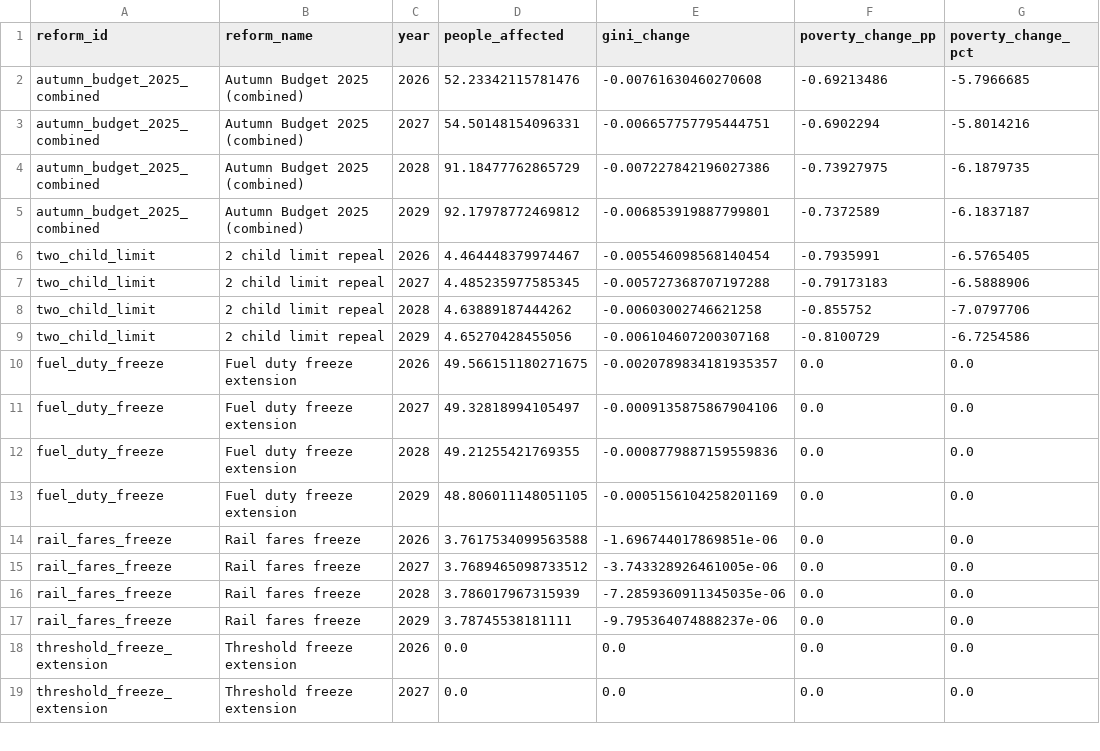
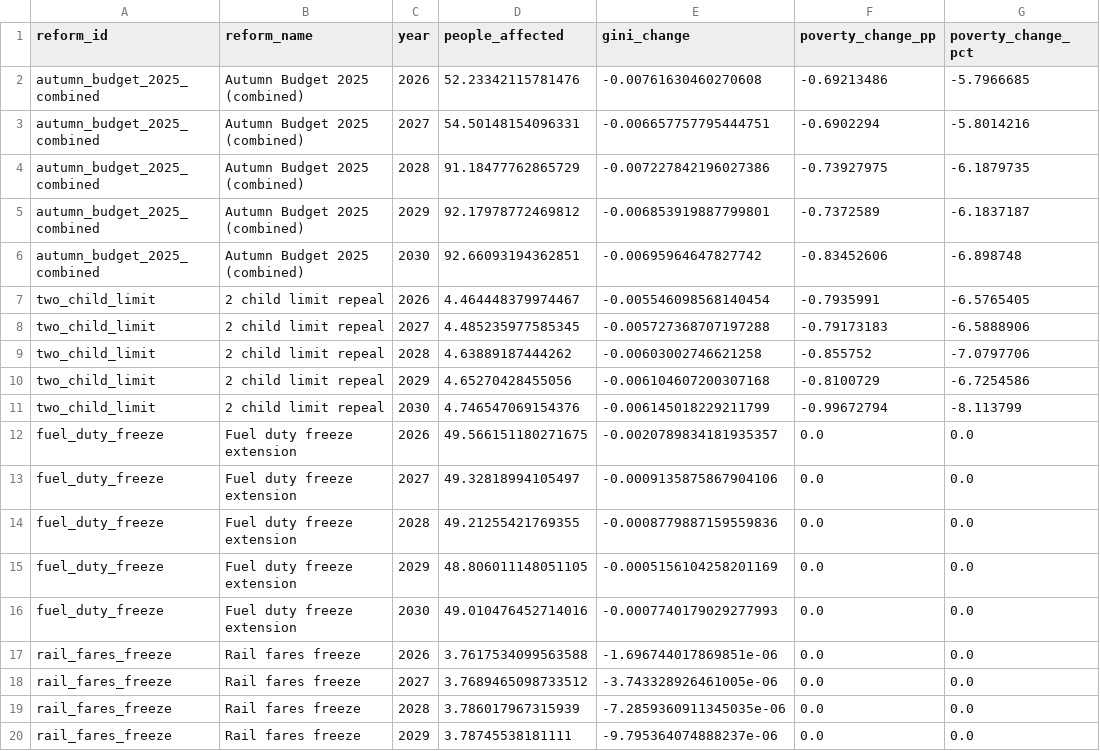
Before and after one commit to PolicyEngine/uk-autumn-budget-dashboard, a CSV file: public/data/metrics.csv, drawn as a sheet; only a part is shown; the shorter side is filled out with more unchanged rows; the diff covers the shown part only.

```diff
--- a/public/data/metrics.csv
+++ b/public/data/metrics.csv
@@ -5,2 +5,3 @@ autumn_budget_2025_combined,Autumn Budget 2025 (combined),2028,91.18477762865729
 autumn_budget_2025_combined,Autumn Budget 2025 (combined),2029,92.17978772469812,-0.006853919887799801,-0.7372589,-6.1837187
+autumn_budget_2025_combined,Autumn Budget 2025 (combined),2030,92.66093194362851,-0.00695964647827742,-0.83452606,-6.898748
 two_child_limit,2 child limit repeal,2026,4.464448379974467,-0.005546098568140454,-0.7935991,-6.5765405
@@ -9,2 +10,3 @@ two_child_limit,2 child limit repeal,2028,4.63889187444262,-0.00603002746621258,
 two_child_limit,2 child limit repeal,2029,4.65270428455056,-0.006104607200307168,-0.8100729,-6.7254586
+two_child_limit,2 child limit repeal,2030,4.746547069154376,-0.006145018229211799,-0.99672794,-8.113799
 fuel_duty_freeze,Fuel duty freeze extension,2026,49.566151180271675,-0.0020789834181935357,0.0,0.0
@@ -13,2 +15,3 @@ fuel_duty_freeze,Fuel duty freeze extension,2028,49.21255421769355,-0.0008779887
 fuel_duty_freeze,Fuel duty freeze extension,2029,48.806011148051105,-0.0005156104258201169,0.0,0.0
+fuel_duty_freeze,Fuel duty freeze extension,2030,49.010476452714016,-0.0007740179029277993,0.0,0.0
 rail_fares_freeze,Rail fares freeze,2026,3.7617534099563588,-1.696744017869851e-06,0.0,0.0
```
Also changed, not shown: 8 added rows elsewhere in this file, public/data/budgetary_impact.csv, public/data/obr_comparison.csv, 23 other files.
